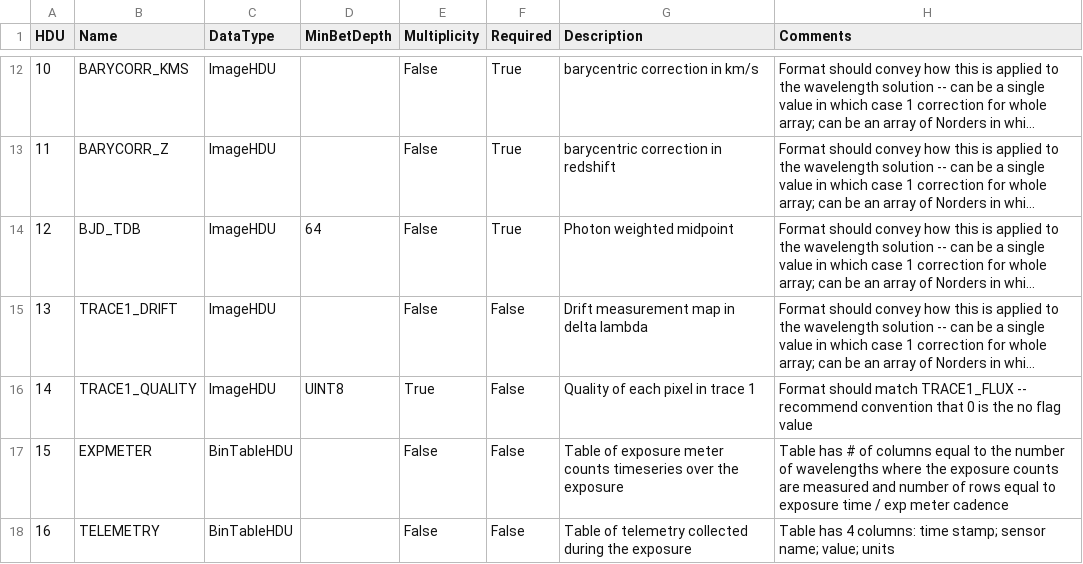
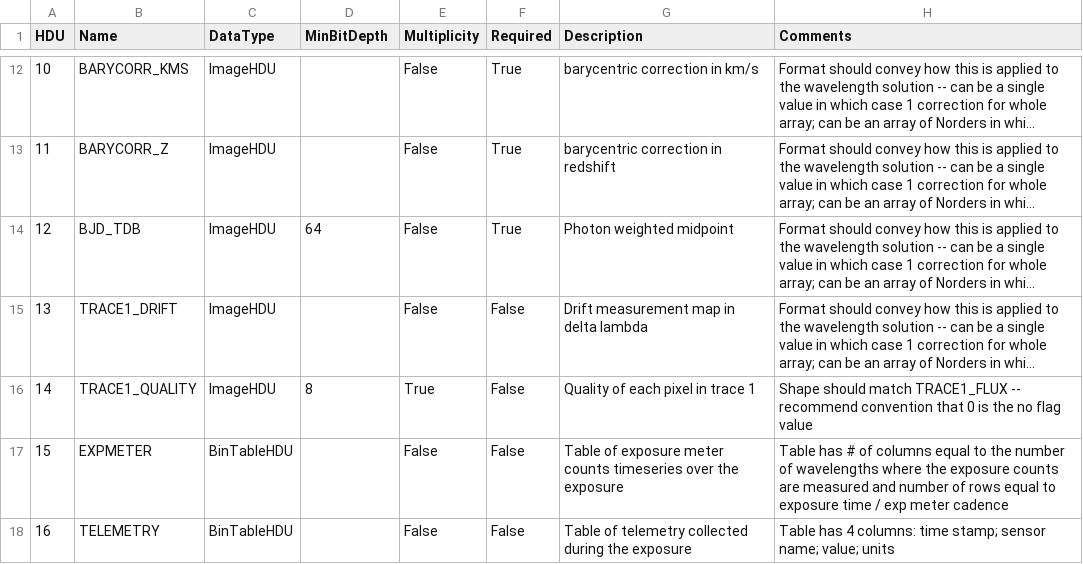
Before and after one commit to dstanya/RVData, a CSV file: rvdata/core/models/config/L2-extensions.csv, drawn as a sheet; only a part is shown, gaps mark what is left out; long unchanged cells end in …; the diff names each change by its address in the sheet, - before the commit and + after, or states it on an @@ line.

Commit message:
MinimumBitDepth

```diff
--- a/rvdata/core/models/config/L2-extensions.csv
+++ b/rvdata/core/models/config/L2-extensions.csv
-D1: MinBetDepth
+D1: MinBitDepth
-D16 (MinBitDepth): UINT8
+D16 (MinBitDepth): 8
-H16 (Comments): Format should match…
+H16 (Comments): Shape should match…
```
Also changed, not shown: 3 other files.
